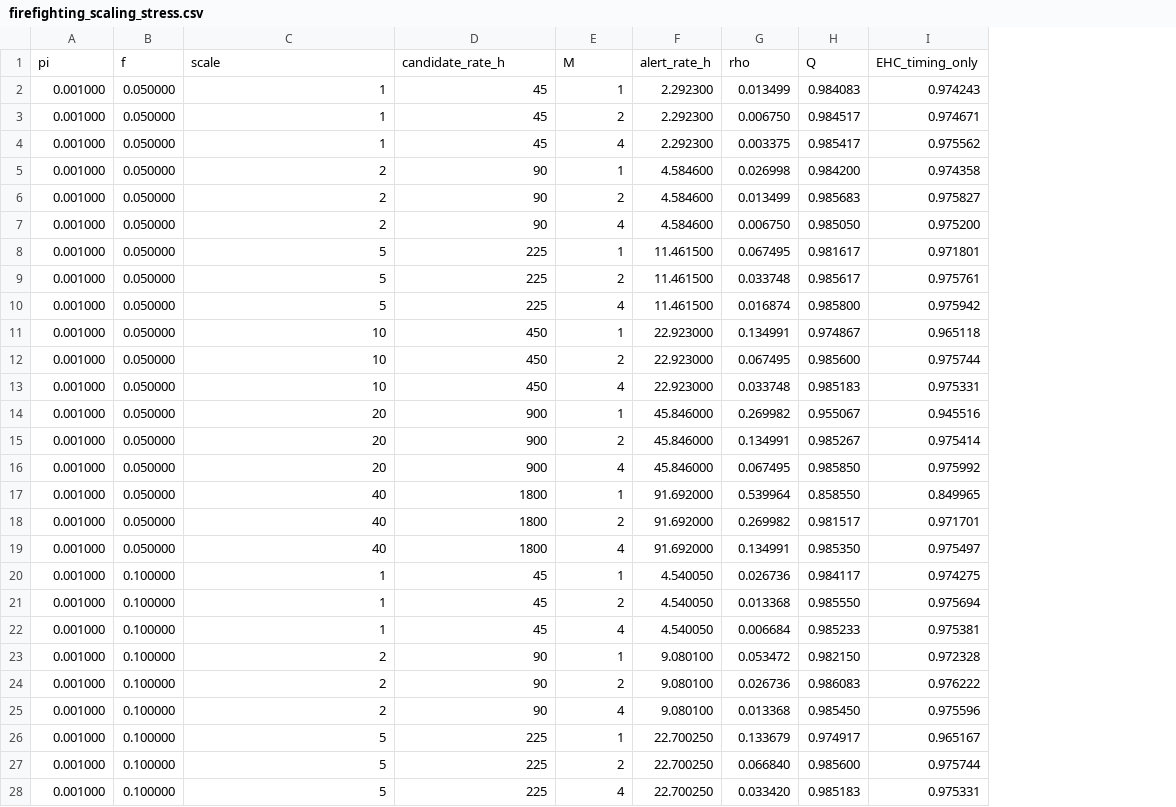
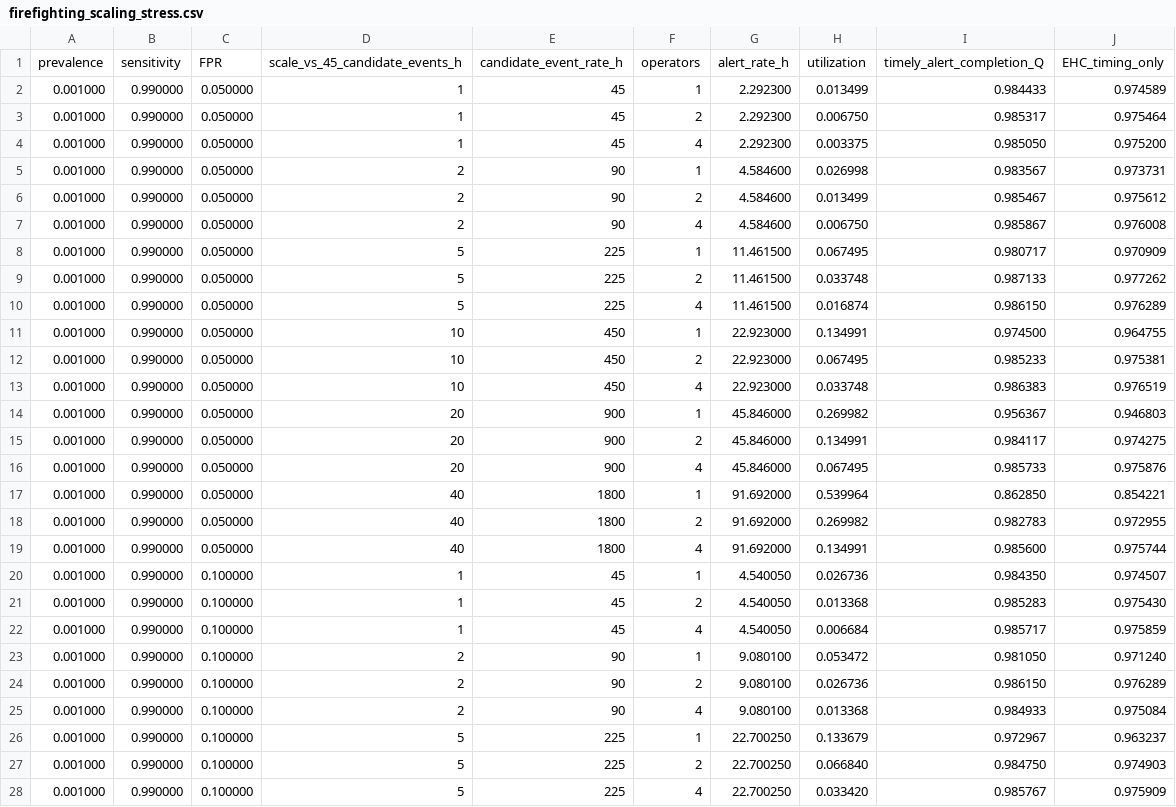
Before and after one commit to floriancafiero/laws_icra, a CSV file: results/tables/firefighting_scaling_stress.csv, drawn as a sheet; only a part is shown; removed rows and columns are numbered as before the commit, all else as after; the diff covers the shown part only; the diff names each change by its address in the sheet, - before the commit and + after, or states it on an @@ line.

```diff
--- a/results/tables/firefighting_scaling_stress.csv
+++ b/results/tables/firefighting_scaling_stress.csv
+column B, rows 2-28: all 0.990000
-column H, rows 2-28: 0.984083 | 0.984517 | 0.985417 | 0.984200 | 0.985683 | 0.985050 | 0.981617 | 0.985617 | 0.985800 | 0.974867 | 0.985600 | 0.985183 | 0.955067 | 0.985267 | 0.985850 | 0.858550 | 0.981517 | 0.985350 | 0.984117 | 0.985550 | 0.985233 | 0.982150 | 0.986083 | 0.985450 | 0.974917 | 0.985600 | 0.985183
+column I, rows 2-28: 0.984433 | 0.985317 | 0.985050 | 0.983567 | 0.985467 | 0.985867 | 0.980717 | 0.987133 | 0.986150 | 0.974500 | 0.985233 | 0.986383 | 0.956367 | 0.984117 | 0.985733 | 0.862850 | 0.982783 | 0.985600 | 0.984350 | 0.985283 | 0.985717 | 0.981050 | 0.986150 | 0.984933 | 0.972967 | 0.984750 | 0.985767
-row 1: pi | f | scale | candidate_rate_h | M | alert_rate_h | rho | Q | EHC_timing_only
+row 1: prevalence | sensitivity | FPR | scale_vs_45_candidate_events_h | candidate_event_rate_h | operators | alert_rate_h | utilization | timely_alert_completion_Q | EHC_timing_only
-J2: 0.974243
+J2: 0.974589
-J3: 0.974671
+J3: 0.975464
-J4: 0.975562
+J4: 0.975200
-J5: 0.974358
+J5: 0.973731
-J6: 0.975827
+J6: 0.975612
-J7: 0.975200
+J7: 0.976008
-J8: 0.971801
+J8: 0.970909
-J9: 0.975761
+J9: 0.977262
-J10: 0.975942
+J10: 0.976289
-J11: 0.965118
+J11: 0.964755
-J12: 0.975744
+J12: 0.975381
-J13: 0.975331
+J13: 0.976519
-J14: 0.945516
+J14: 0.946803
-J15: 0.975414
+J15: 0.974275
-J16: 0.975992
+J16: 0.975876
-J17: 0.849965
+J17: 0.854221
-J18: 0.971701
+J18: 0.972955
-J19: 0.975497
+J19: 0.975744
-J20: 0.974275
+J20: 0.974507
-J21: 0.975694
+J21: 0.975430
-J22: 0.975381
+J22: 0.975859
-J23: 0.972328
+J23: 0.971240
-J24: 0.976222
+J24: 0.976289
-J25: 0.975596
+J25: 0.975084
-J26: 0.965167
+J26: 0.963237
-J27: 0.975744
+J27: 0.974903
-J28: 0.975331
+J28: 0.975909
```
Also changed, not shown: 27 edited cells elsewhere in this file, 5 other files.
